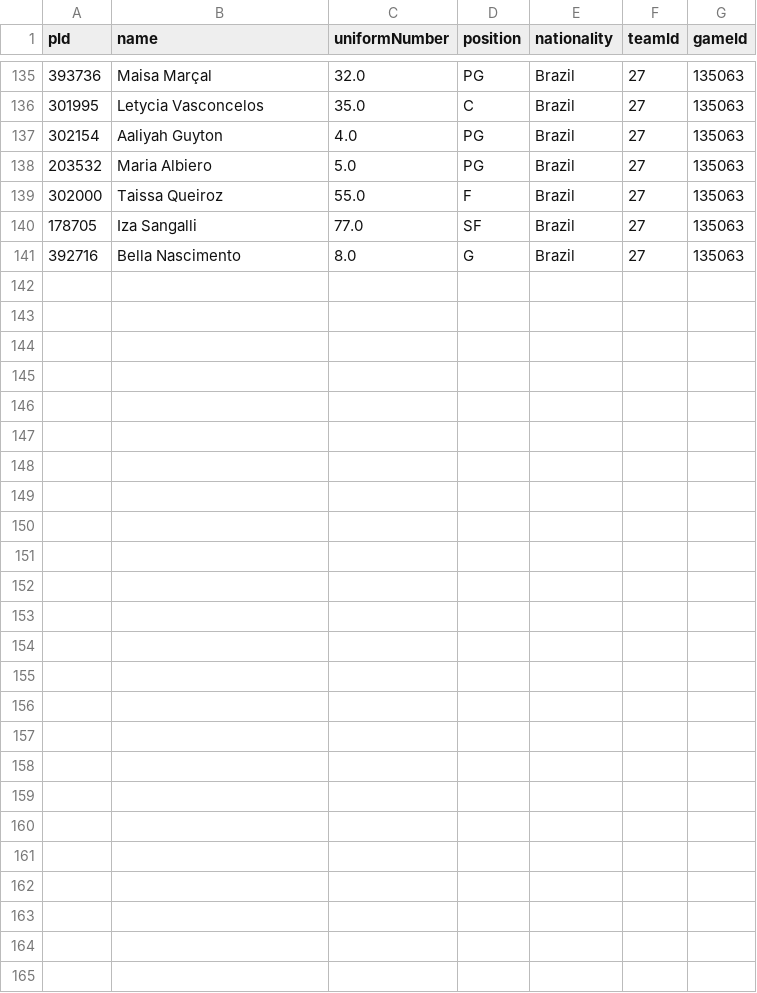
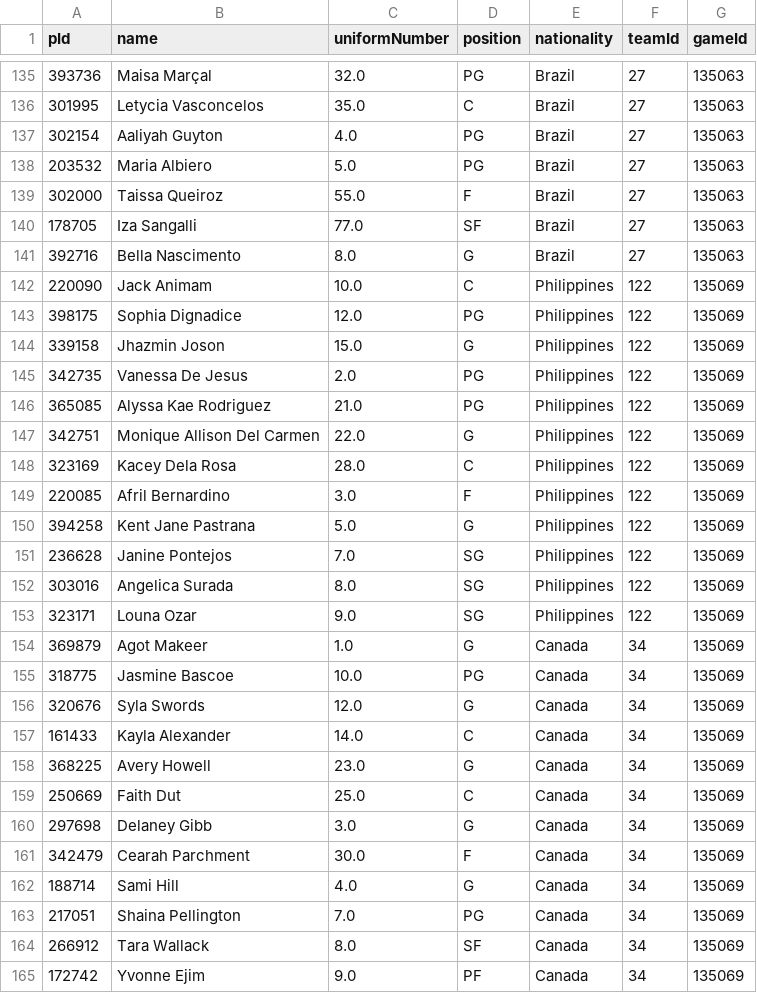
Before and after one commit to jordanngo205/Olympic-Pre-Qualifying-Tournament-Tracker, a CSV file: Olympic Pre-Qualifying 2026/data/Olympic Pre-Qualifying 2026 - participant log.csv, drawn as a sheet; only a part is shown, gaps mark what is left out.

```diff
--- a/Olympic Pre-Qualifying 2026/data/Olympic Pre-Qualifying 2026 - participant log.csv
+++ b/Olympic Pre-Qualifying 2026/data/Olympic Pre-Qualifying 2026 - participant log.csv
@@ -141 +141,25 @@ pId,name,uniformNumber,position,nationality,teamId,gameId
 392716,Bella Nascimento,8.0,G,Brazil,27,135063
+220090,Jack Animam,10.0,C,Philippines,122,135069
+398175,Sophia Dignadice,12.0,PG,Philippines,122,135069
+339158,Jhazmin Joson,15.0,G,Philippines,122,135069
+342735,Vanessa De Jesus,2.0,PG,Philippines,122,135069
+365085,Alyssa Kae Rodriguez,21.0,PG,Philippines,122,135069
+342751,Monique Allison Del Carmen,22.0,G,Philippines,122,135069
+323169,Kacey Dela Rosa,28.0,C,Philippines,122,135069
+220085,Afril Bernardino,3.0,F,Philippines,122,135069
+394258,Kent Jane Pastrana,5.0,G,Philippines,122,135069
+236628,Janine Pontejos,7.0,SG,Philippines,122,135069
+303016,Angelica Surada,8.0,SG,Philippines,122,135069
+323171,Louna Ozar,9.0,SG,Philippines,122,135069
+369879,Agot Makeer,1.0,G,Canada,34,135069
+318775,Jasmine Bascoe,10.0,PG,Canada,34,135069
+320676,Syla Swords,12.0,G,Canada,34,135069
+161433,Kayla Alexander,14.0,C,Canada,34,135069
+368225,Avery Howell,23.0,G,Canada,34,135069
+250669,Faith Dut,25.0,C,Canada,34,135069
+297698,Delaney Gibb,3.0,G,Canada,34,135069
+342479,Cearah Parchment,30.0,F,Canada,34,135069
+188714,Sami Hill,4.0,G,Canada,34,135069
+217051,Shaina Pellington,7.0,PG,Canada,34,135069
+266912,Tara Wallack,8.0,SF,Canada,34,135069
+172742,Yvonne Ejim,9.0,PF,Canada,34,135069
```
Also changed, not shown: Olympic Pre-Qualifying 2026/data/Olympic Pre-Qualifying 2026 - daily awards.csv, Olympic Pre-Qualifying 2026/data/Olympic Pre-Qualifying 2026 - game details.csv, 9 other files.
